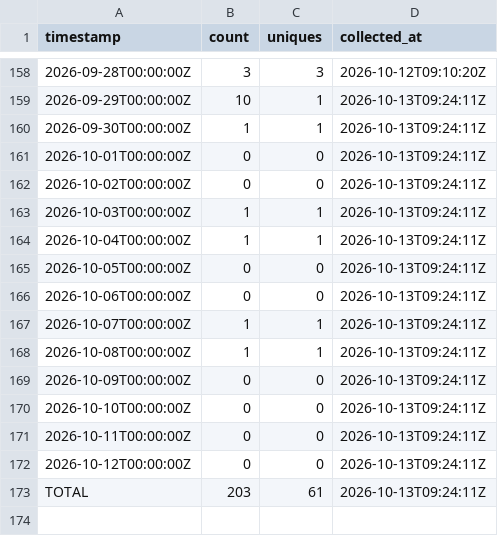
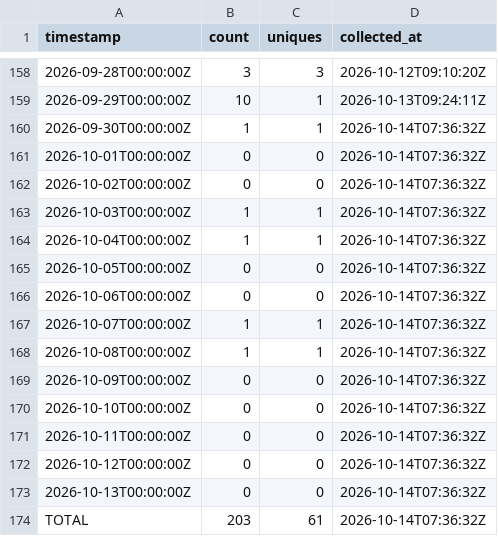
Before and after one commit to J-King-Dottie/australian-public-data-mcp, a CSV file: github-traffic/views.csv, drawn as a sheet; only a part is shown, gaps mark what is left out.

```diff
--- a/github-traffic/views.csv
+++ b/github-traffic/views.csv
@@ -159,15 +159,16 @@ timestamp,count,uniques,collected_at
 2026-09-29T00:00:00Z,10,1,2026-10-13T09:24:11Z
-2026-09-30T00:00:00Z,1,1,2026-10-13T09:24:11Z
-2026-10-01T00:00:00Z,0,0,2026-10-13T09:24:11Z
-2026-10-02T00:00:00Z,0,0,2026-10-13T09:24:11Z
-2026-10-03T00:00:00Z,1,1,2026-10-13T09:24:11Z
-2026-10-04T00:00:00Z,1,1,2026-10-13T09:24:11Z
-2026-10-05T00:00:00Z,0,0,2026-10-13T09:24:11Z
-2026-10-06T00:00:00Z,0,0,2026-10-13T09:24:11Z
-2026-10-07T00:00:00Z,1,1,2026-10-13T09:24:11Z
-2026-10-08T00:00:00Z,1,1,2026-10-13T09:24:11Z
-2026-10-09T00:00:00Z,0,0,2026-10-13T09:24:11Z
-2026-10-10T00:00:00Z,0,0,2026-10-13T09:24:11Z
-2026-10-11T00:00:00Z,0,0,2026-10-13T09:24:11Z
-2026-10-12T00:00:00Z,0,0,2026-10-13T09:24:11Z
-TOTAL,203,61,2026-10-13T09:24:11Z
+2026-09-30T00:00:00Z,1,1,2026-10-14T07:36:32Z
+2026-10-01T00:00:00Z,0,0,2026-10-14T07:36:32Z
+2026-10-02T00:00:00Z,0,0,2026-10-14T07:36:32Z
+2026-10-03T00:00:00Z,1,1,2026-10-14T07:36:32Z
+2026-10-04T00:00:00Z,1,1,2026-10-14T07:36:32Z
+2026-10-05T00:00:00Z,0,0,2026-10-14T07:36:32Z
+2026-10-06T00:00:00Z,0,0,2026-10-14T07:36:32Z
+2026-10-07T00:00:00Z,1,1,2026-10-14T07:36:32Z
+2026-10-08T00:00:00Z,1,1,2026-10-14T07:36:32Z
+2026-10-09T00:00:00Z,0,0,2026-10-14T07:36:32Z
+2026-10-10T00:00:00Z,0,0,2026-10-14T07:36:32Z
+2026-10-11T00:00:00Z,0,0,2026-10-14T07:36:32Z
+2026-10-12T00:00:00Z,0,0,2026-10-14T07:36:32Z
+2026-10-13T00:00:00Z,0,0,2026-10-14T07:36:32Z
+TOTAL,203,61,2026-10-14T07:36:32Z
```
Also changed, not shown: github-traffic/clones.csv.
